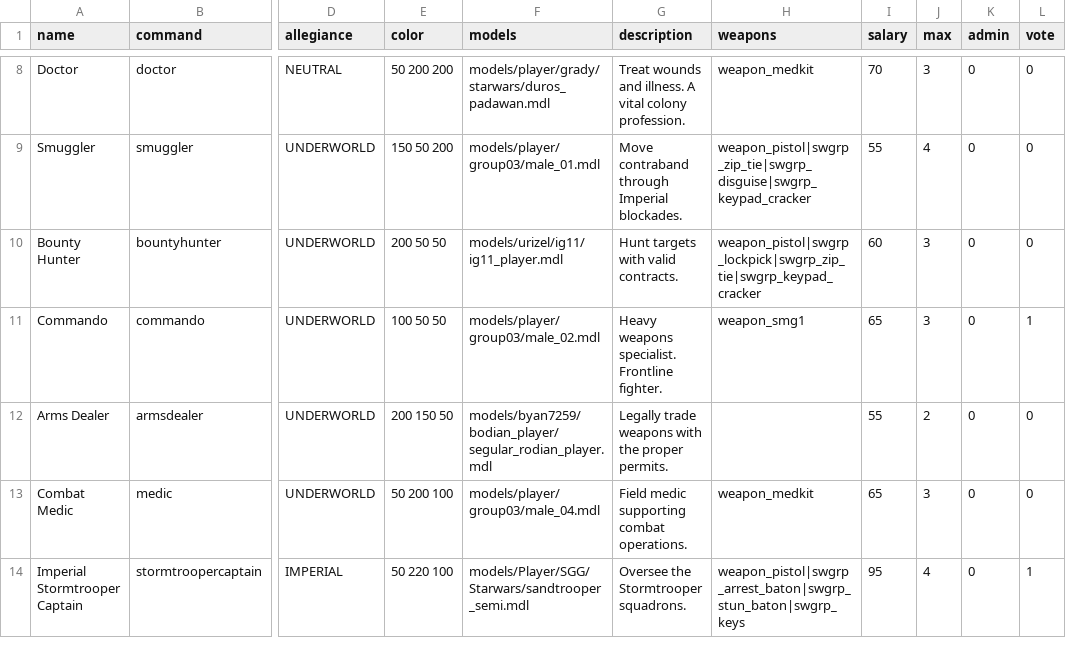
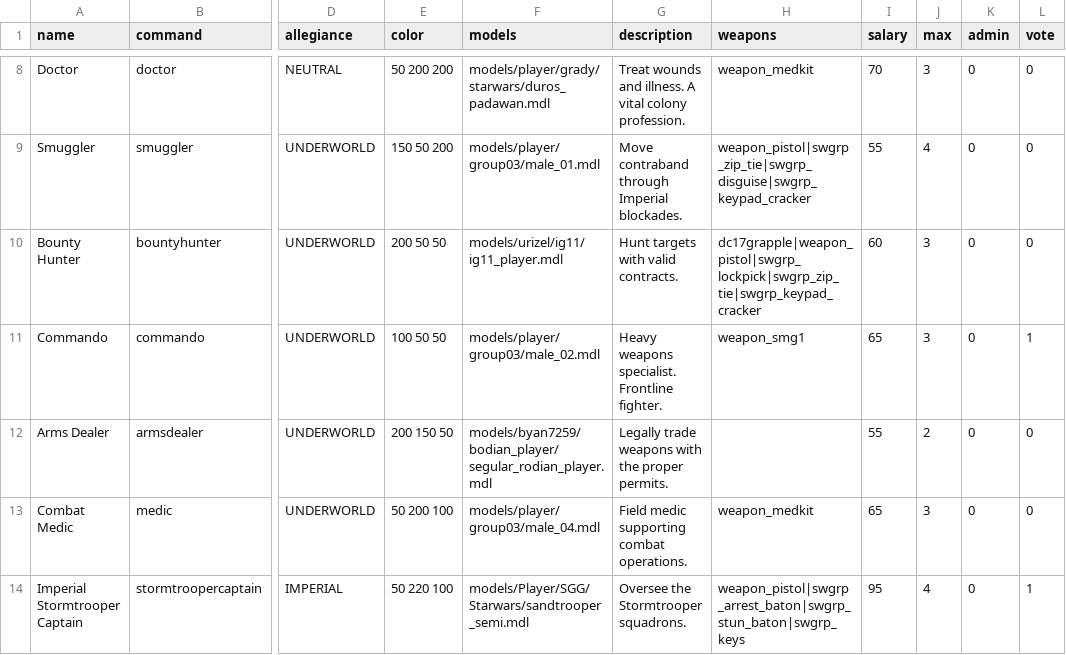
Before and after one commit to BubbaJoeX/swrp, a CSV file: data/jobs.csv, drawn as a sheet; only a part is shown, gaps mark what is left out; the diff names each change by its address in the sheet, - before the commit and + after, or states it on an @@ line.

```diff
--- a/data/jobs.csv
+++ b/data/jobs.csv
-H10 (weapons): weapon_pistol|swgrp_lockpick|swgrp_zip_tie|swgrp_keypad_cracker
+H10 (weapons): dc17grapple|weapon_pistol|swgrp_lockpick|swgrp_zip_tie|swgrp_keypad_cracker
```
Also changed, not shown: data/entities.csv, data/shipments.csv, 45 other files.
